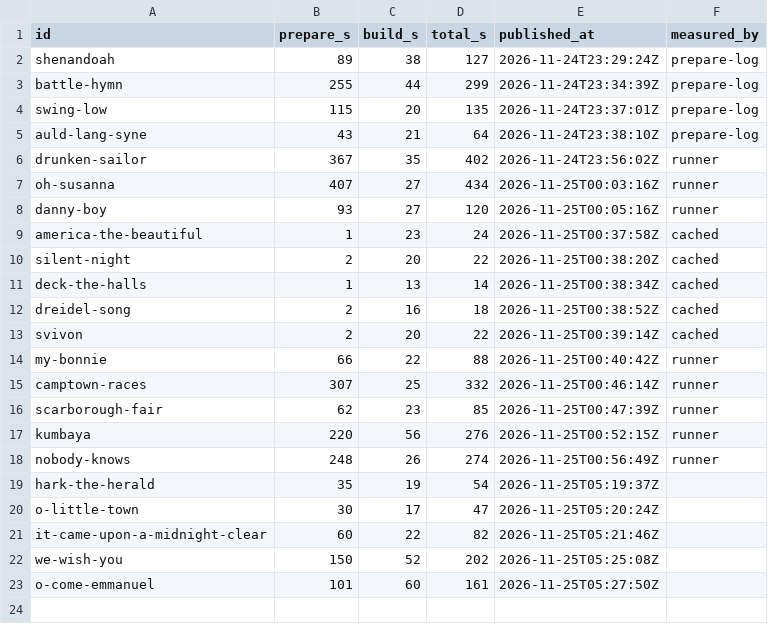
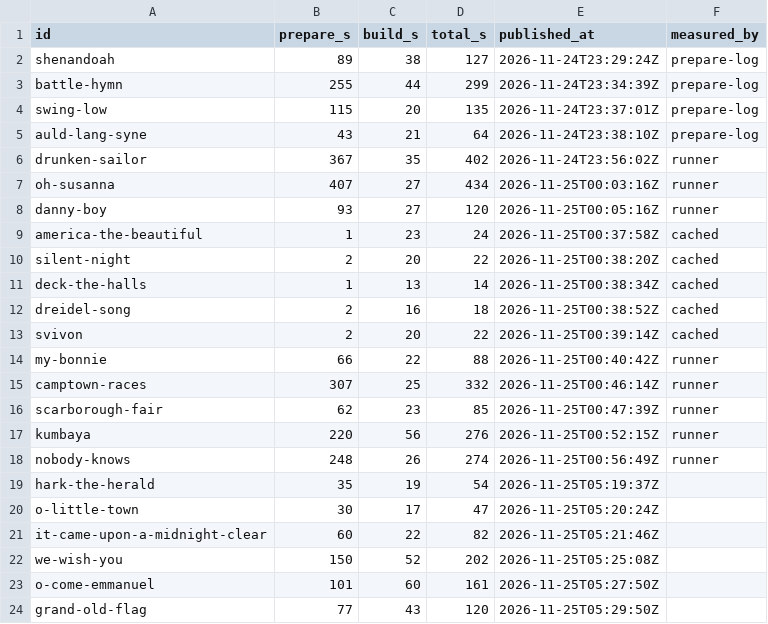
Before and after one commit to stevennt/abn.platform.entertainment.karaoke.songs, a CSV file: songs/times.csv, drawn as a sheet.

```diff
--- a/songs/times.csv
+++ b/songs/times.csv
@@ -23 +23,2 @@ we-wish-you,150,52,202,2026-11-25T05:25:08Z
 o-come-emmanuel,101,60,161,2026-11-25T05:27:50Z
+grand-old-flag,77,43,120,2026-11-25T05:29:50Z
```
Also changed, not shown: 8 other files.
